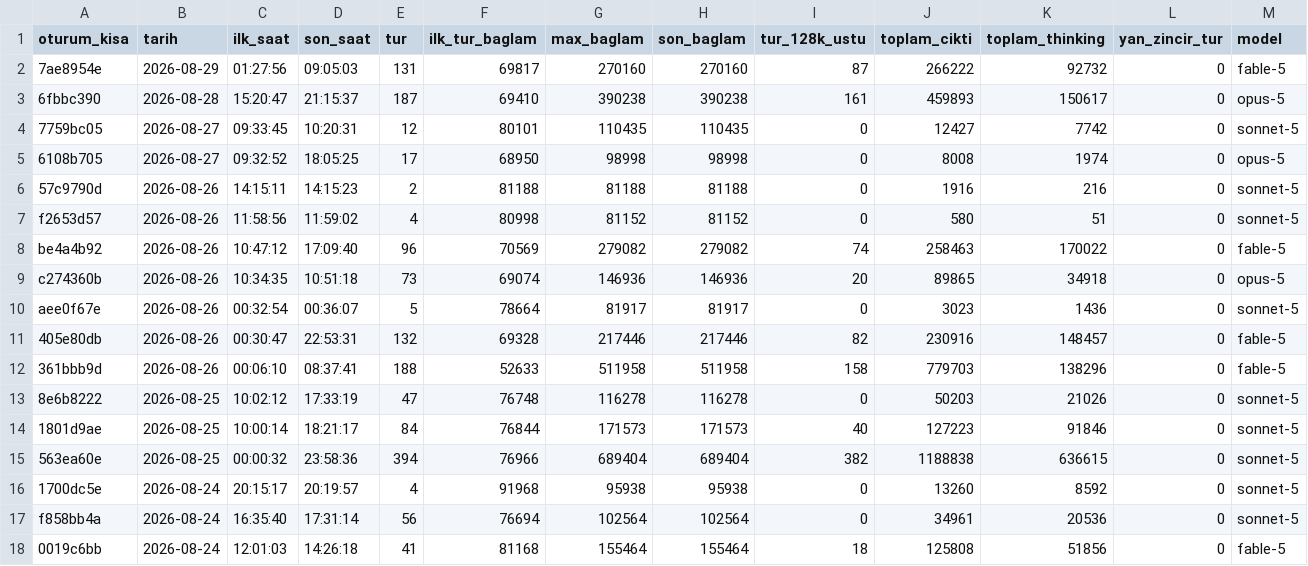
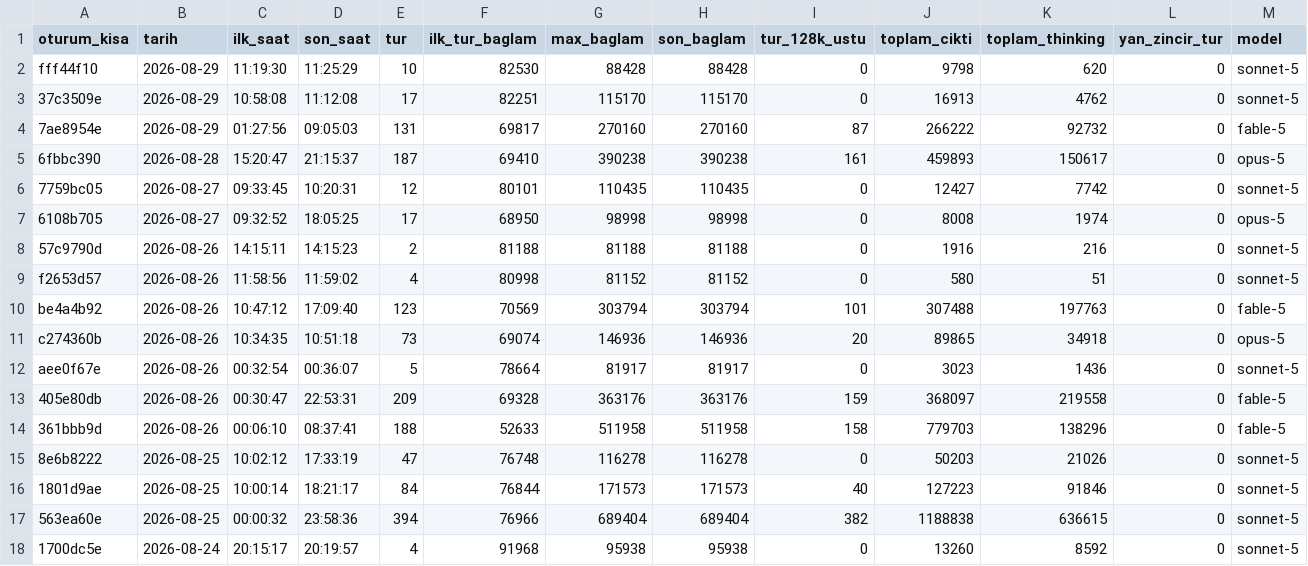
Before and after one commit to salihsahinin/sistem, a CSV file: veri/gorunum/v_baglam_seyri.csv, drawn as a sheet; only a part is shown; the shorter side is filled out with more unchanged rows.

```diff
--- a/veri/gorunum/v_baglam_seyri.csv
+++ b/veri/gorunum/v_baglam_seyri.csv
@@ -1,2 +1,4 @@
 oturum_kisa,tarih,ilk_saat,son_saat,tur,ilk_tur_baglam,max_baglam,son_baglam,tur_128k_ustu,toplam_cikti,toplam_thinking,yan_zincir_tur,model
+fff44f10,2026-08-29,11:19:30,11:25:29,10,82530,88428,88428,0,9798,620,0,sonnet-5
+37c3509e,2026-08-29,10:58:08,11:12:08,17,82251,115170,115170,0,16913,4762,0,sonnet-5
 7ae8954e,2026-08-29,01:27:56,09:05:03,131,69817,270160,270160,87,266222,92732,0,fable-5
@@ -7,6 +9,6 @@ oturum_kisa,tarih,ilk_saat,son_saat,tur,ilk_tur_baglam,max_baglam,son_baglam,tur
 f2653d57,2026-08-26,11:58:56,11:59:02,4,80998,81152,81152,0,580,51,0,sonnet-5
-be4a4b92,2026-08-26,10:47:12,17:09:40,96,70569,279082,279082,74,258463,170022,0,fable-5
+be4a4b92,2026-08-26,10:47:12,17:09:40,123,70569,303794,303794,101,307488,197763,0,fable-5
 c274360b,2026-08-26,10:34:35,10:51:18,73,69074,146936,146936,20,89865,34918,0,opus-5
 aee0f67e,2026-08-26,00:32:54,00:36:07,5,78664,81917,81917,0,3023,1436,0,sonnet-5
-405e80db,2026-08-26,00:30:47,22:53:31,132,69328,217446,217446,82,230916,148457,0,fable-5
+405e80db,2026-08-26,00:30:47,22:53:31,209,69328,363176,363176,159,368097,219558,0,fable-5
 361bbb9d,2026-08-26,00:06:10,08:37:41,188,52633,511958,511958,158,779703,138296,0,fable-5
```
Also changed, not shown: veri/gorunum/v_hareket_gunluk.csv, veri/gorunum/v_referans_sayim.csv, 49 other files.
